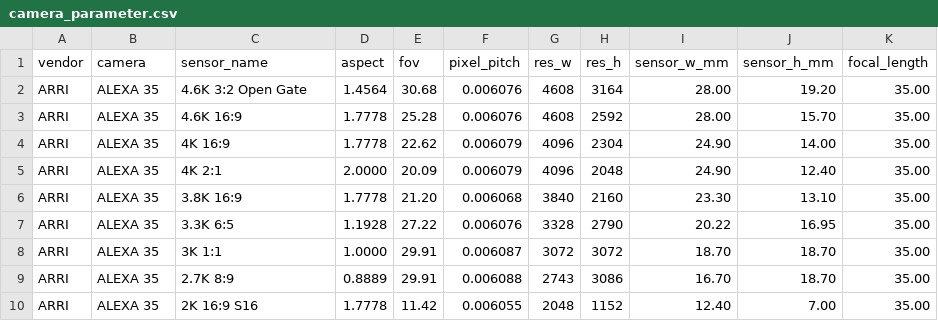
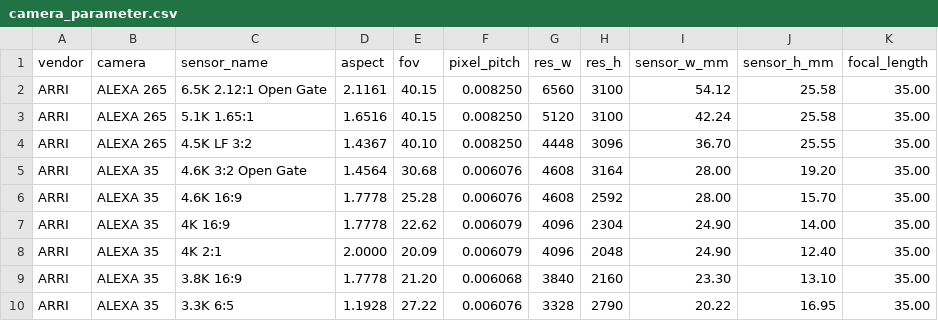
Before and after one commit to Ministry-of-Learning-of-Jura-Kites/OmniCam, a CSV file: frontend/public/data/camera_parameter.csv (was data/camera_parameter.csv), drawn as a sheet; only a part is shown; the shorter side is filled out with more unchanged rows.

Commit message:
dialog camera spawn

```diff
--- a/data/camera_parameter.csv
+++ b/frontend/public/data/camera_parameter.csv
@@ -1,2 +1,5 @@
 vendor,camera,sensor_name,aspect,fov,pixel_pitch,res_w,res_h,sensor_w_mm,sensor_h_mm,focal_length
+ARRI,ALEXA 265,6.5K 2.12:1 Open Gate,2.1161,40.15,0.008250,6560,3100,54.12,25.58,35.00
+ARRI,ALEXA 265,5.1K 1.65:1,1.6516,40.15,0.008250,5120,3100,42.24,25.58,35.00
+ARRI,ALEXA 265,4.5K LF 3:2,1.4367,40.10,0.008250,4448,3096,36.70,25.55,35.00
 ARRI,ALEXA 35,4.6K 3:2 Open Gate,1.4564,30.68,0.006076,4608,3164,28.00,19.20,35.00
```
Also changed, not shown: 19 other files.
